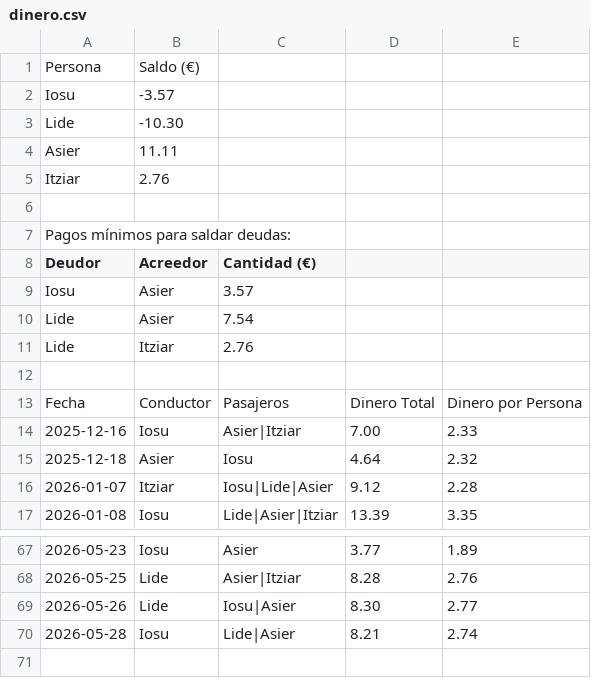
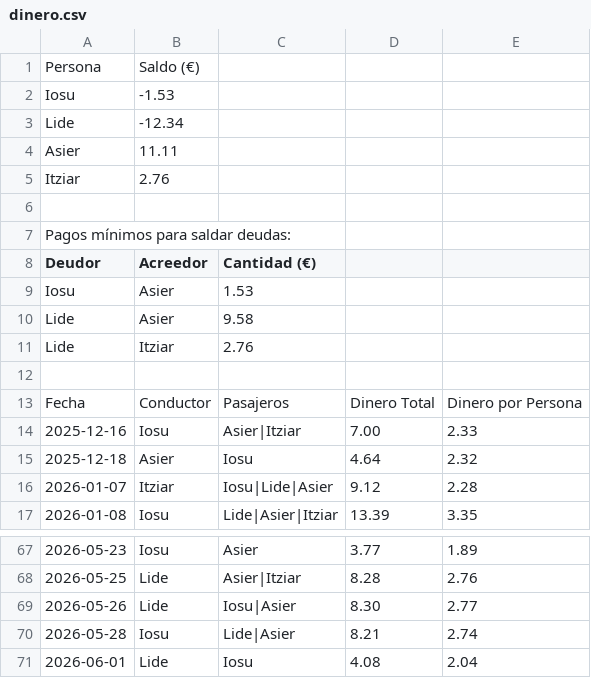
Before and after one commit to iosugomez/kotxea-backend, a CSV file: datos/dinero.csv, drawn as a sheet; only a part is shown, gaps mark what is left out.

Commit message:
Update dinero.csv 2026-06-01T06:19:05.284381

```diff
--- a/datos/dinero.csv
+++ b/datos/dinero.csv
@@ -1,4 +1,4 @@
 Persona,Saldo (€)
-Iosu,-3.57
-Lide,-10.30
+Iosu,-1.53
+Lide,-12.34
 Asier,11.11
@@ -8,4 +8,4 @@ Pagos mínimos para saldar deudas:
 Deudor,Acreedor,Cantidad (€)
-Iosu,Asier,3.57
-Lide,Asier,7.54
+Iosu,Asier,1.53
+Lide,Asier,9.58
 Lide,Itziar,2.76
@@ -70 +70,2 @@ Fecha,Conductor,Pasajeros,Dinero Total,Dinero por Persona
 2026-05-28,Iosu,"Lide|Asier",8.21,2.74
+2026-06-01,Lide,"Iosu",4.08,2.04
```
